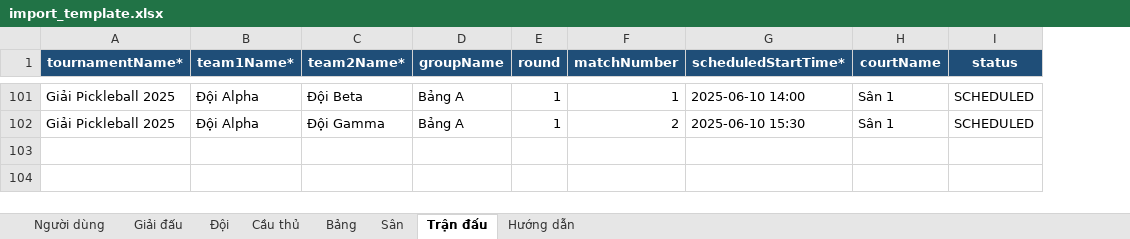
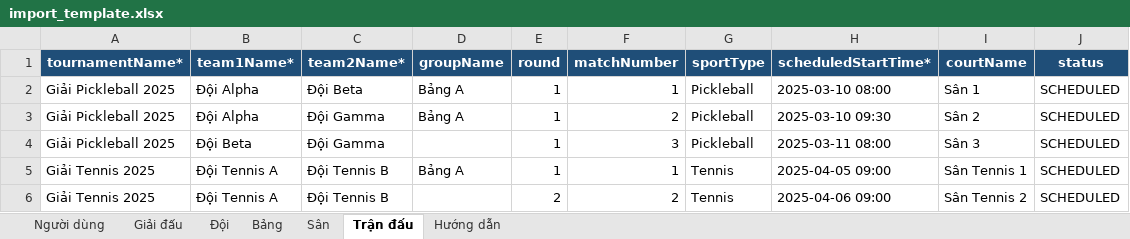
Before and after one commit to DangNhu-0101/HeThongGiaiTheThao, an Excel workbook: backend/templates/import_template.xlsx, sheet Trận đấu, drawn as a sheet; only a part is shown, gaps mark what is left out; values as stored, in another font and other column widths than the file's, no borders; removed rows and columns are numbered as before the commit, all else as after; the diff covers the shown part only; the diff names each change by its address in the sheet, - before the commit and + after, or states it on an @@ line.

```diff
--- a/backend/templates/import_template.xlsx (sheet Trận đấu)
+++ b/backend/templates/import_template.xlsx (sheet Trận đấu)
-sheet tab: Cầu thủ
-column G (scheduledStartTime*), rows 101-102: 2025-06-10 14:00 | 2025-06-10 15:30
+column G (sportType), rows 2-3: Pickleball | Pickleball
+column H (scheduledStartTime*), rows 2-3: 2025-03-10 08:00 | 2025-03-10 09:30
-I3 (courtName): Sân 1
+I3 (courtName): Sân 2
+row 4: Giải Pickleball 2025 | Đội Beta | Đội Gamma |  | 1 | 3 | Pickleball | 2025-03-11 08:00 | Sân 3 | SCHEDULED
+row 5: Giải Tennis 2025 | Đội Tennis A | Đội Tennis B | Bảng A | 1 | 1 | Tennis | 2025-04-05 09:00 | Sân Tennis 1 | SCHEDULED
+row 6: Giải Tennis 2025 | Đội Tennis A | Đội Tennis B |  | 2 | 2 | Tennis | 2025-04-06 09:00 | Sân Tennis 2 | SCHEDULED
```
Also changed, not shown: 99 removed rows elsewhere in this sheet, sheet Người dùng, sheet Đội, sheet Hướng dẫn, sheet Sân, sheet Bảng, sheet Giải đấu, 26 other files.
